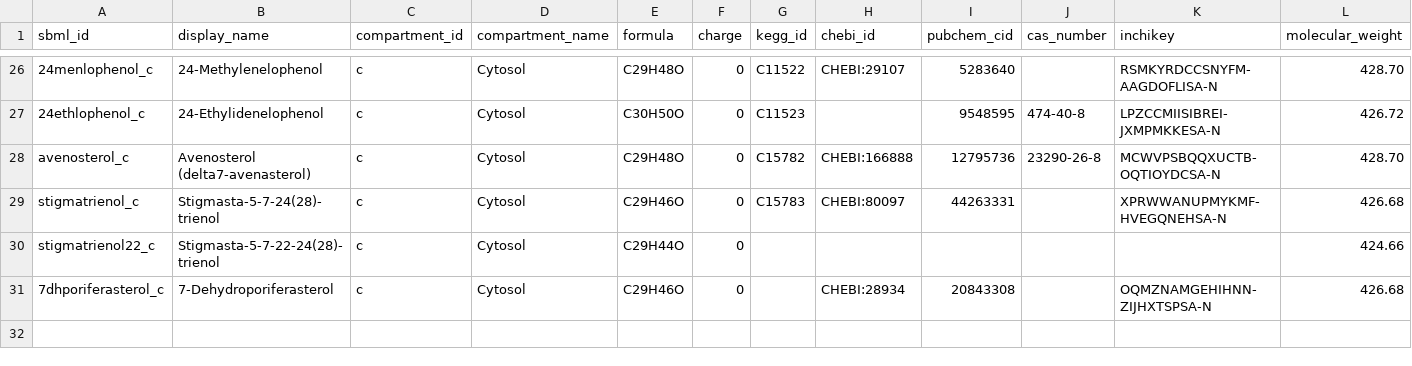
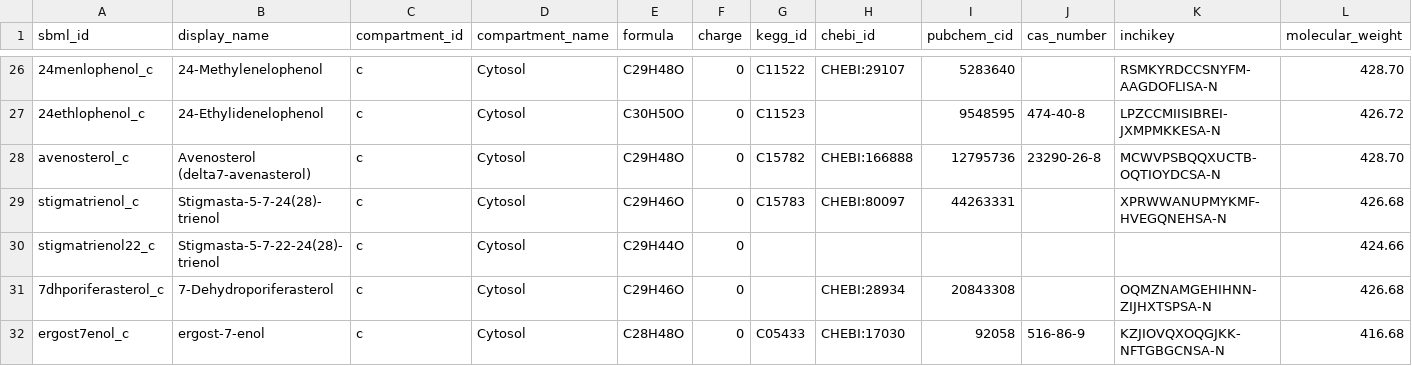
Before and after one commit to FarukEfe/cre-ergosterol-gsm, a CSV file: data/fill/tables/stable/metabolites.csv, drawn as a sheet; only a part is shown, gaps mark what is left out; rows hold the shown columns only; the diff names each change by its address in the sheet, - before the commit and + after, or states it on an @@ line.

```diff
--- a/data/fill/tables/stable/metabolites.csv
+++ b/data/fill/tables/stable/metabolites.csv
+row 32: ergost7enol_c | ergost-7-enol | c | Cytosol | C28H48O | 0 | C05433 | CHEBI:17030 | 92058 | 516-86-9 | KZJIOVQXOQGJKK-NFTGBGCNSA-N | 416.68
```
Also changed, not shown: data/fill/tables/stable/reactions.csv, 14 other files.
